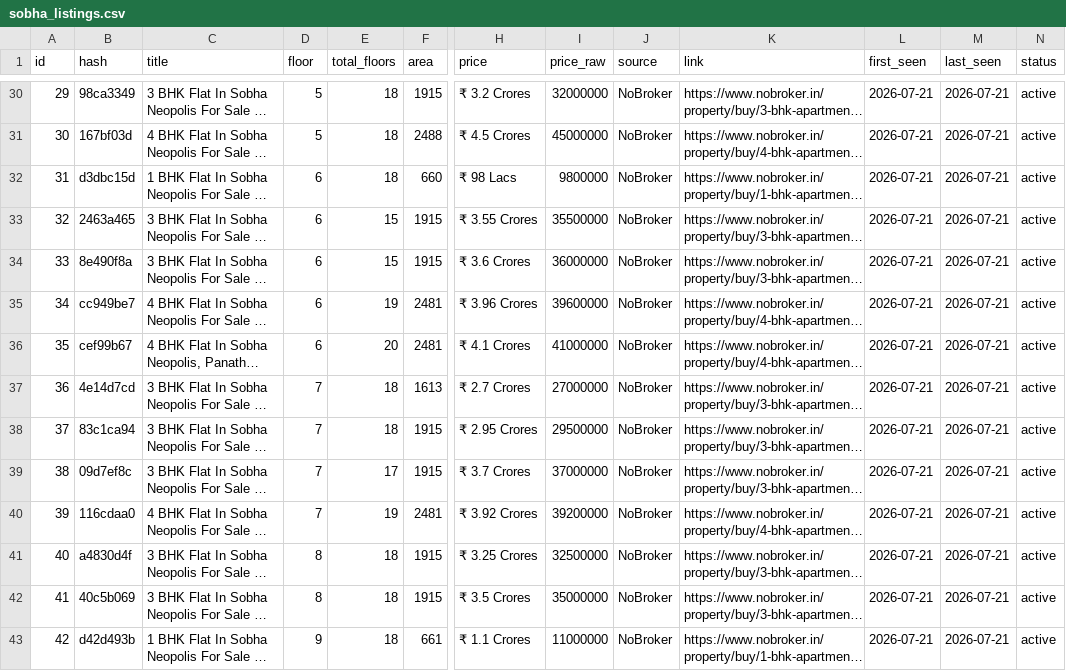
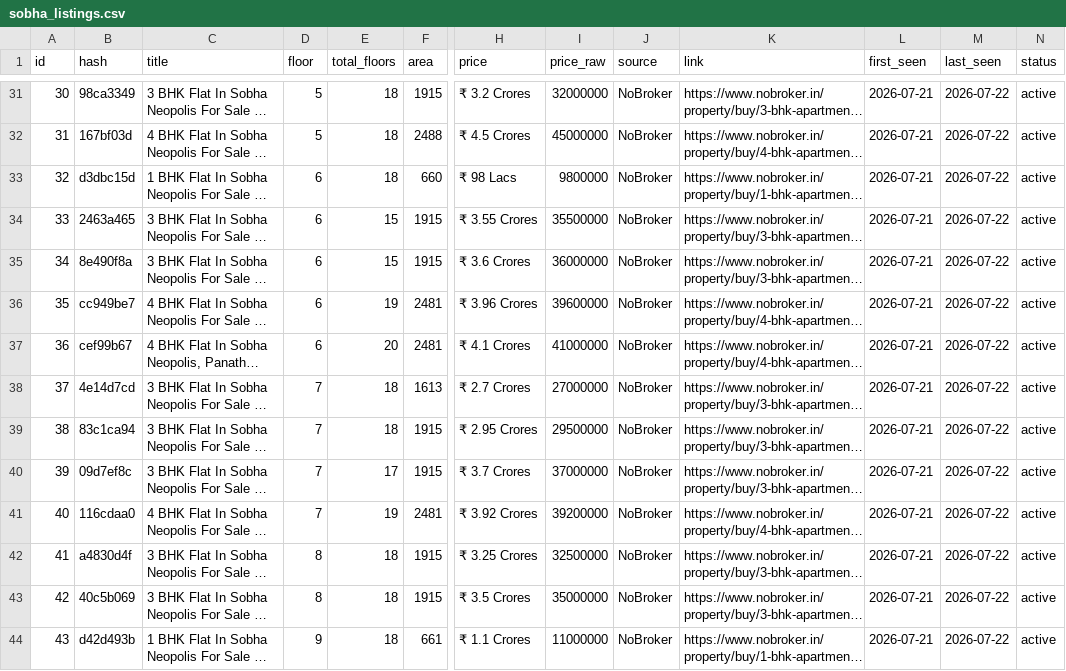
Before and after one commit to indianquant/sobha-neopolis-tracker, a CSV file: sobha_listings.csv, drawn as a sheet; only a part is shown, gaps mark what is left out; long unchanged cells end in …; addresses are those after the commit; the diff covers the shown part only; the diff names each change by its address in the sheet, - before the commit and + after, or states it on an @@ line.

```diff
--- a/sobha_listings.csv
+++ b/sobha_listings.csv
@@ column A (id) renumbered from row 31 down @@
-M31:M44 (last_seen): 2026-07-21
+M31:M44 (last_seen): 2026-07-22
```
Also changed, not shown: 2 added rows, 1 removed row and 83 edited cells elsewhere in this file, 4 other files.
